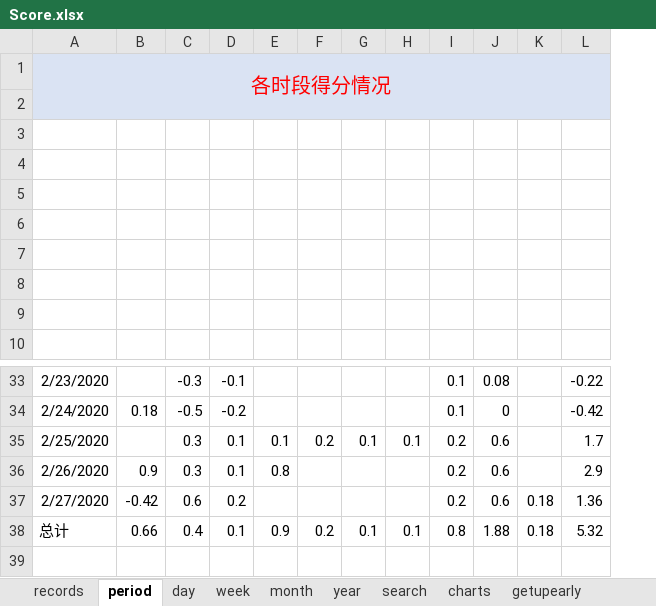
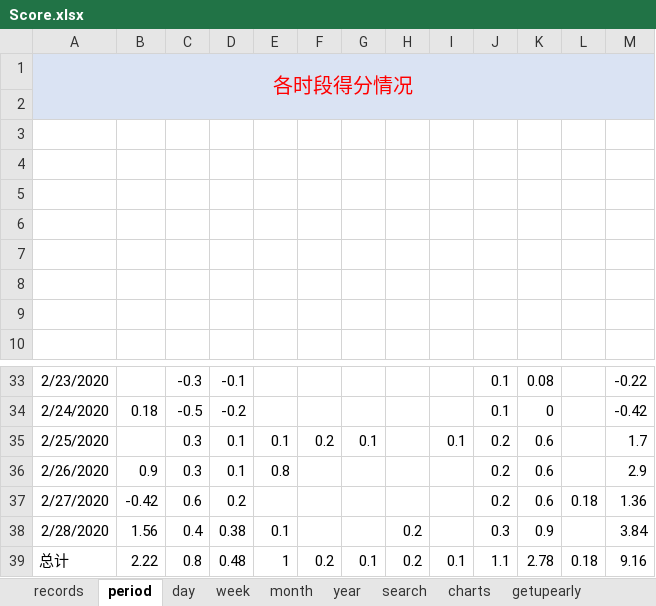
Before and after one commit to Gzhennaxia/Gzhennaxia.github.io, an Excel workbook: source/excel/Score.xlsx, sheet period, drawn as a sheet; only a part is shown, gaps mark what is left out; values as stored, in another font and other column widths than the file's, no borders; charts and pictures not drawn; addresses are those after the commit; the diff names each change by its address in the sheet, - before the commit and + after, or states it on an @@ line.

```diff
--- a/source/excel/Score.xlsx (sheet period)
+++ b/source/excel/Score.xlsx (sheet period)
+column H, row 39: 0.2
+row 38: 2/28/2020 | 1.56 | 0.4 | 0.38 | 0.1 |  |  | 0.2 |  | 0.3 | 0.9 |  | 3.84
-B39: 0.66
+B39: 2.22
-C39: 0.4
+C39: 0.8
-D39: 0.1
+D39: 0.48
-E39: 0.9
+E39: 1
-J39: 0.8
+J39: 1.1
-K39: 1.88
+K39: 2.78
-M39: 5.32
+M39: 9.16
```
Also changed, not shown: sheet records, sheet day, sheet bath, sheet schedule, sheet exercise, sheet reading, 1 more sheet, formulas that keep their value, charts or pictures, 5 other files.
